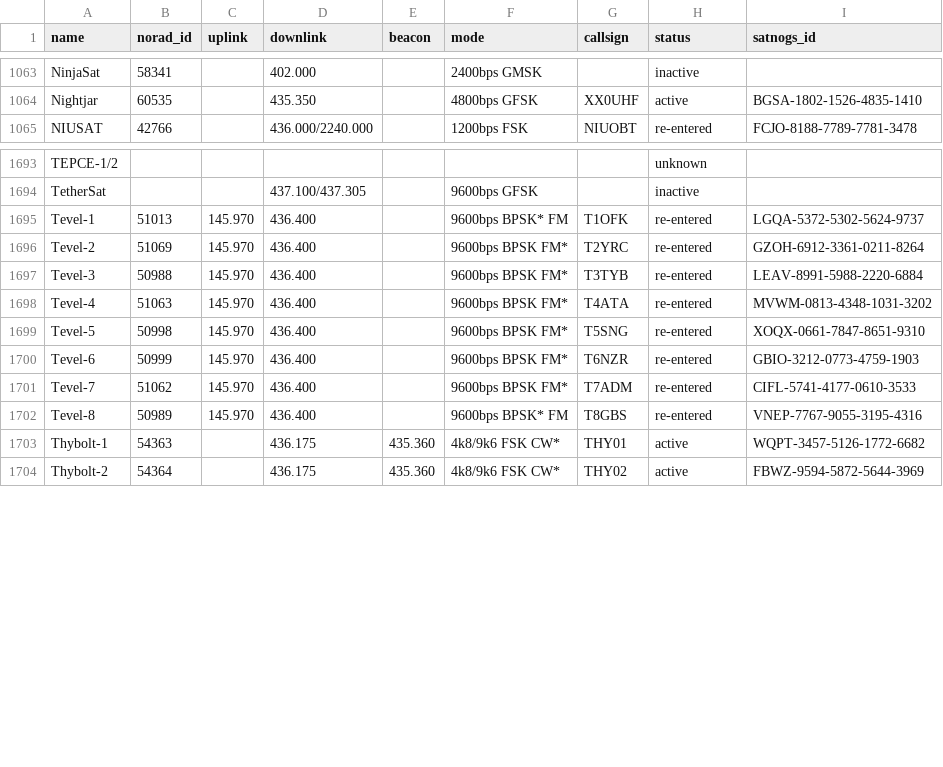
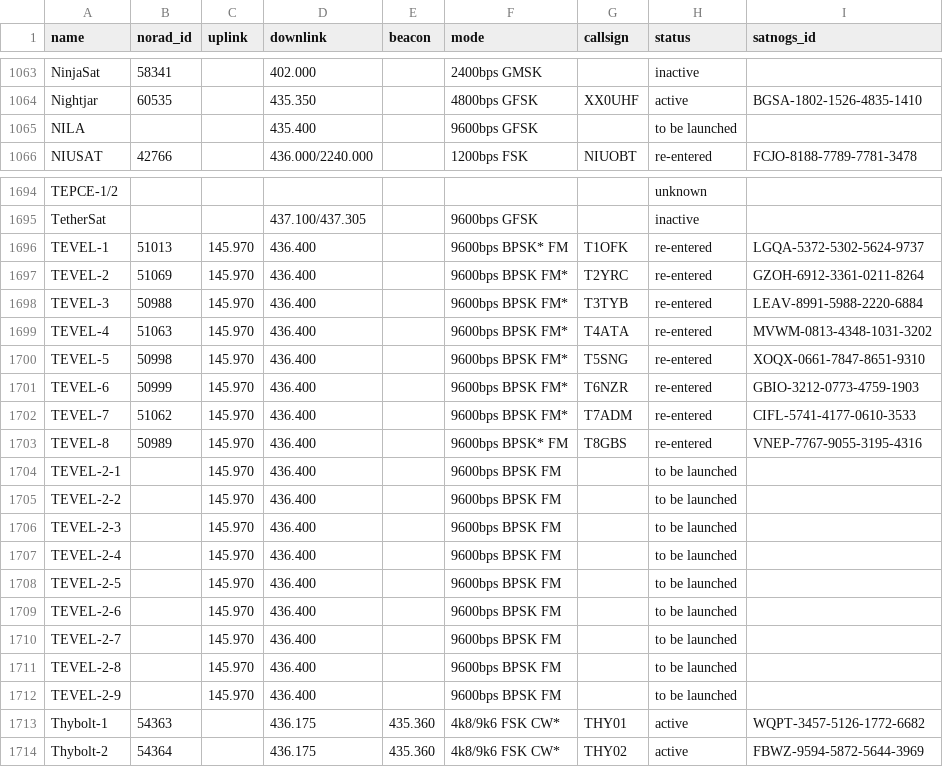
Before and after one commit to hyundotio/amateur-satellite-database, a CSV file: data/amsat-all-frequencies.csv, drawn as a sheet; only a part is shown, gaps mark what is left out.

```diff
--- a/data/amsat-all-frequencies.csv
+++ b/data/amsat-all-frequencies.csv
@@ -1064,2 +1064,3 @@ NinjaSat,58341,,402.000,,2400bps GMSK,,inactive,
 Nightjar,60535,,435.350,,4800bps GFSK,XX0UHF,active,BGSA-1802-1526-4835-1410
+NILA,,,435.400,,9600bps GFSK,,to be launched,
 NIUSAT,42766,,436.000/2240.000,,1200bps FSK,NIUOBT,re-entered,FCJO-8188-7789-7781-3478
@@ -1694,10 +1695,19 @@ TEPCE-1/2,,,,,,,unknown,
 TetherSat,,,437.100/437.305,,9600bps GFSK,,inactive,
-Tevel-1,51013,145.970,436.400,,9600bps BPSK* FM,T1OFK,re-entered,LGQA-5372-5302-5624-9737
-Tevel-2,51069,145.970,436.400,,9600bps BPSK FM*,T2YRC,re-entered,GZOH-6912-3361-0211-8264
-Tevel-3,50988,145.970,436.400,,9600bps BPSK FM*,T3TYB,re-entered,LEAV-8991-5988-2220-6884
-Tevel-4,51063,145.970,436.400,,9600bps BPSK FM*,T4ATA,re-entered,MVWM-0813-4348-1031-3202
-Tevel-5,50998,145.970,436.400,,9600bps BPSK FM*,T5SNG,re-entered,XOQX-0661-7847-8651-9310
-Tevel-6,50999,145.970,436.400,,9600bps BPSK FM*,T6NZR,re-entered,GBIO-3212-0773-4759-1903
-Tevel-7,51062,145.970,436.400,,9600bps BPSK FM*,T7ADM,re-entered,CIFL-5741-4177-0610-3533
-Tevel-8,50989,145.970,436.400,,9600bps BPSK* FM,T8GBS,re-entered,VNEP-7767-9055-3195-4316
+TEVEL-1,51013,145.970,436.400,,9600bps BPSK* FM,T1OFK,re-entered,LGQA-5372-5302-5624-9737
+TEVEL-2,51069,145.970,436.400,,9600bps BPSK FM*,T2YRC,re-entered,GZOH-6912-3361-0211-8264
+TEVEL-3,50988,145.970,436.400,,9600bps BPSK FM*,T3TYB,re-entered,LEAV-8991-5988-2220-6884
+TEVEL-4,51063,145.970,436.400,,9600bps BPSK FM*,T4ATA,re-entered,MVWM-0813-4348-1031-3202
+TEVEL-5,50998,145.970,436.400,,9600bps BPSK FM*,T5SNG,re-entered,XOQX-0661-7847-8651-9310
+TEVEL-6,50999,145.970,436.400,,9600bps BPSK FM*,T6NZR,re-entered,GBIO-3212-0773-4759-1903
+TEVEL-7,51062,145.970,436.400,,9600bps BPSK FM*,T7ADM,re-entered,CIFL-5741-4177-0610-3533
+TEVEL-8,50989,145.970,436.400,,9600bps BPSK* FM,T8GBS,re-entered,VNEP-7767-9055-3195-4316
+TEVEL-2-1,,145.970,436.400,,9600bps BPSK FM,,to be launched,
+TEVEL-2-2,,145.970,436.400,,9600bps BPSK FM,,to be launched,
+TEVEL-2-3,,145.970,436.400,,9600bps BPSK FM,,to be launched,
+TEVEL-2-4,,145.970,436.400,,9600bps BPSK FM,,to be launched,
+TEVEL-2-5,,145.970,436.400,,9600bps BPSK FM,,to be launched,
+TEVEL-2-6,,145.970,436.400,,9600bps BPSK FM,,to be launched,
+TEVEL-2-7,,145.970,436.400,,9600bps BPSK FM,,to be launched,
+TEVEL-2-8,,145.970,436.400,,9600bps BPSK FM,,to be launched,
+TEVEL-2-9,,145.970,436.400,,9600bps BPSK FM,,to be launched,
 Thybolt-1,54363,,436.175,435.360,4k8/9k6 FSK CW*,THY01,active,WQPT-3457-5126-1772-6682
```
Also changed, not shown: data/satnogs.csv, 2 other files.
